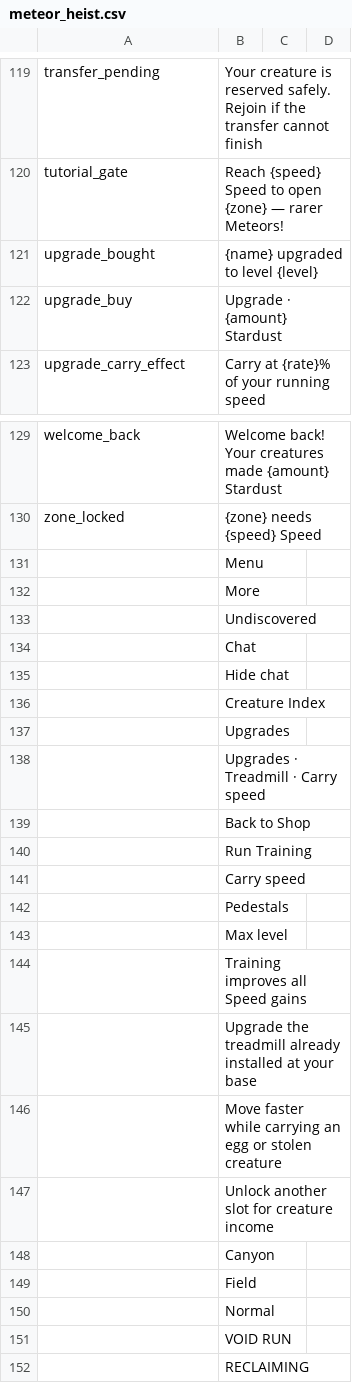
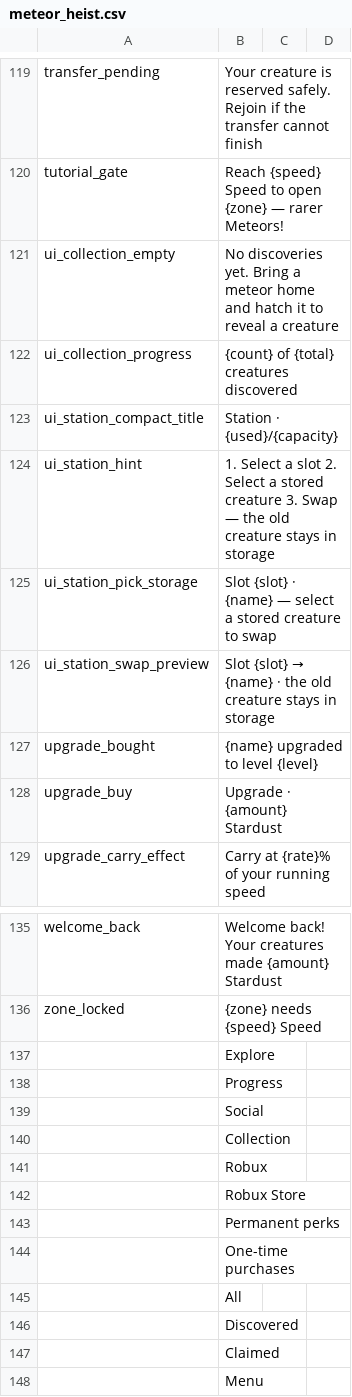
Before and after one commit to 890su/rblx_jaja, a CSV file: localization/meteor_heist.csv, drawn as a sheet; only a part is shown, gaps mark what is left out; the shorter side is filled out with more unchanged rows; the diff names each change by its address in the sheet, - before the commit and + after, or states it on an @@ line.

```diff
--- a/localization/meteor_heist.csv
+++ b/localization/meteor_heist.csv
+row 121: ui_collection_empty | No discoveries yet. Bring a meteor home and hatch it to reveal a creature
+row 122: ui_collection_progress | {count} of {total} creatures discovered
+row 123: ui_station_compact_title | Station · {used}/{capacity}
+row 124: ui_station_hint | 1. Select a slot 2. Select a stored creature 3. Swap — the old creature stays in storage
+row 125: ui_station_pick_storage | Slot {slot} · {name} — select a stored creature to swap
+row 126: ui_station_swap_preview | Slot {slot} → {name} · the old creature stays in storage
+row 137:  | Explore
+row 138:  | Progress
+row 139:  | Social
+row 140:  | Collection
+row 141:  | Robux
+row 142:  | Robux Store
+row 143:  | Permanent perks
+row 144:  | One-time purchases
+row 145:  | All
+row 146:  | Discovered
+row 147:  | Claimed
```
Also changed, not shown: localization/upload/new.csv, localization/upload/part10.csv, 35 other files.
